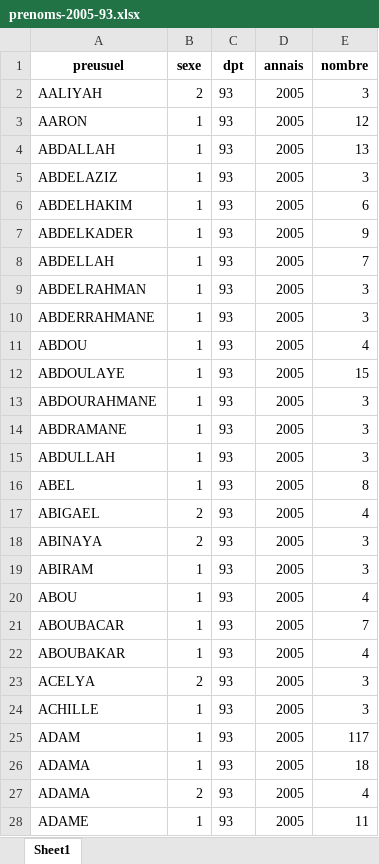
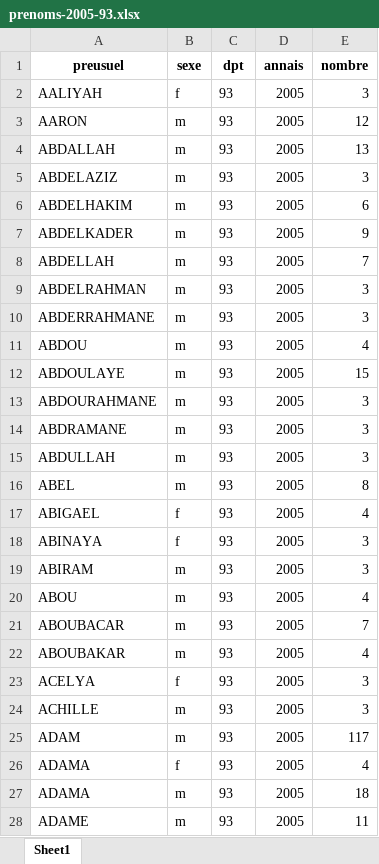
Before and after one commit to DanYellow/cours, an Excel workbook: integration-web-s3/sae-303/datasets/developpement/prenoms/prenoms-2005-93.xlsx, sheet Sheet1, drawn as a sheet; only a part is shown; values as stored, in another font and other column widths than the file's, no borders; the diff covers the shown part only; the diff names each change by its address in the sheet, - before the commit and + after, or states it on an @@ line.

```diff
--- a/integration-web-s3/sae-303/datasets/developpement/prenoms/prenoms-2005-93.xlsx (sheet Sheet1)
+++ b/integration-web-s3/sae-303/datasets/developpement/prenoms/prenoms-2005-93.xlsx (sheet Sheet1)
-B2 (sexe): 2
+B2 (sexe): f
-B3:B16 (sexe): 1
+B3:B16 (sexe): m
-B17:B18 (sexe): 2
+B17:B18 (sexe): f
-B19:B22 (sexe): 1
+B19:B22 (sexe): m
-B23 (sexe): 2
+B23 (sexe): f
-B24:B25 (sexe): 1
+B24:B25 (sexe): m
-B26 (sexe): 1
+B26 (sexe): f
-E26 (nombre): 18
+E26 (nombre): 4
-B27 (sexe): 2
+B27 (sexe): m
-E27 (nombre): 4
+E27 (nombre): 18
-B28 (sexe): 1
+B28 (sexe): m
```
Also changed, not shown: 1449 edited cells elsewhere in this sheet, integration-web-s3/sae-303/datasets/developpement/prenoms/prenoms-2005-75.xlsx, integration-web-s3/sae-303/datasets/developpement/prenoms/prenoms-2005-78.xlsx, 14 other files.
